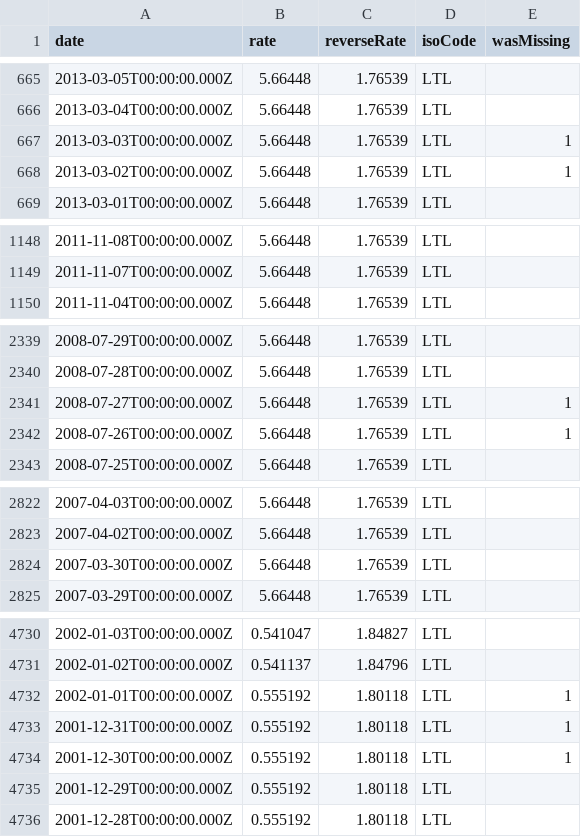
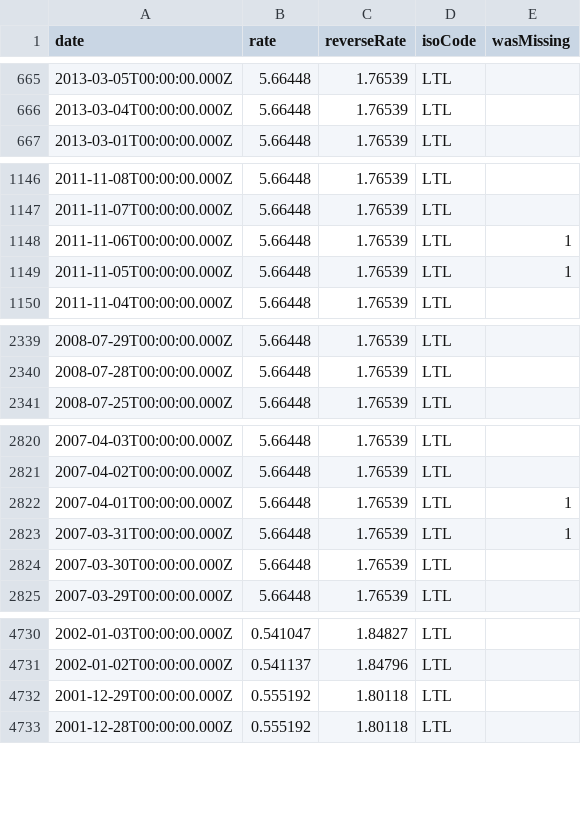
Before and after one commit to LubomirGeorgiev/bnb-currency-exchange-rates, a CSV file: data/LTL.csv, drawn as a sheet; only a part is shown, gaps mark what is left out; removed rows and columns are numbered as before the commit, all else as after; the diff covers the shown part only; the diff names each change by its address in the sheet, - before the commit and + after, or states it on an @@ line.

```diff
--- a/data/LTL.csv
+++ b/data/LTL.csv
-row 667: 2013-03-03T00:00:00.000Z | 5.66448 | 1.76539 | LTL | 1
-row 668: 2013-03-02T00:00:00.000Z | 5.66448 | 1.76539 | LTL | 1
+row 1148: 2011-11-06T00:00:00.000Z | 5.66448 | 1.76539 | LTL | 1
+row 1149: 2011-11-05T00:00:00.000Z | 5.66448 | 1.76539 | LTL | 1
-row 2341: 2008-07-27T00:00:00.000Z | 5.66448 | 1.76539 | LTL | 1
-row 2342: 2008-07-26T00:00:00.000Z | 5.66448 | 1.76539 | LTL | 1
+row 2822: 2007-04-01T00:00:00.000Z | 5.66448 | 1.76539 | LTL | 1
+row 2823: 2007-03-31T00:00:00.000Z | 5.66448 | 1.76539 | LTL | 1
-row 4732: 2002-01-01T00:00:00.000Z | 0.555192 | 1.80118 | LTL | 1
-row 4733: 2001-12-31T00:00:00.000Z | 0.555192 | 1.80118 | LTL | 1
-row 4734: 2001-12-30T00:00:00.000Z | 0.555192 | 1.80118 | LTL | 1
```
Also changed, not shown: 2 added rows and 2 removed rows elsewhere in this file, data/EEK.csv, data/LVL.csv, 40 other files.
